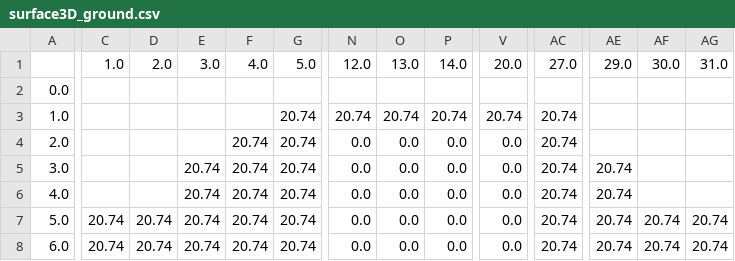
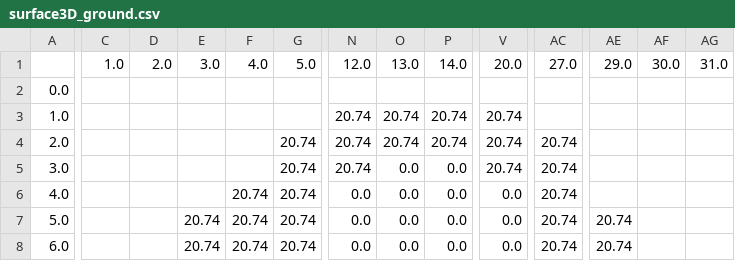
Before and after one commit to marcio-da-silva-arantes/data, a CSV file: surface3D_ground.csv, drawn as a sheet; only a part is shown, gaps mark what is left out; the diff covers the shown part only; the diff names each change by its address in the sheet, - before the commit and + after, or states it on an @@ line.

```diff
--- a/surface3D_ground.csv
+++ b/surface3D_ground.csv
-G3: 20.74
+G3: (empty)
-AC3: 20.74
+AC3: (empty)
-F4:F5: 20.74
+F4:F5: (empty)
-N4:N5: 0.0
+N4:N5: 20.74
-O4: 0.0
+O4: 20.74
-P4: 0.0
+P4: 20.74
-V4:V5: 0.0
+V4:V5: 20.74
-E5:E6: 20.74
+E5:E6: (empty)
-AE5:AE6: 20.74
+AE5:AE6: (empty)
-C7:C8: 20.74
+C7:C8: (empty)
-D7:D8: 20.74
+D7:D8: (empty)
-AF7:AF8: 20.74
+AF7:AF8: (empty)
-AG7:AG8: 20.74
+AG7:AG8: (empty)
```
Also changed, not shown: 130 edited cells elsewhere in this file, surface3D_filled.csv, surface3D_material.csv.
